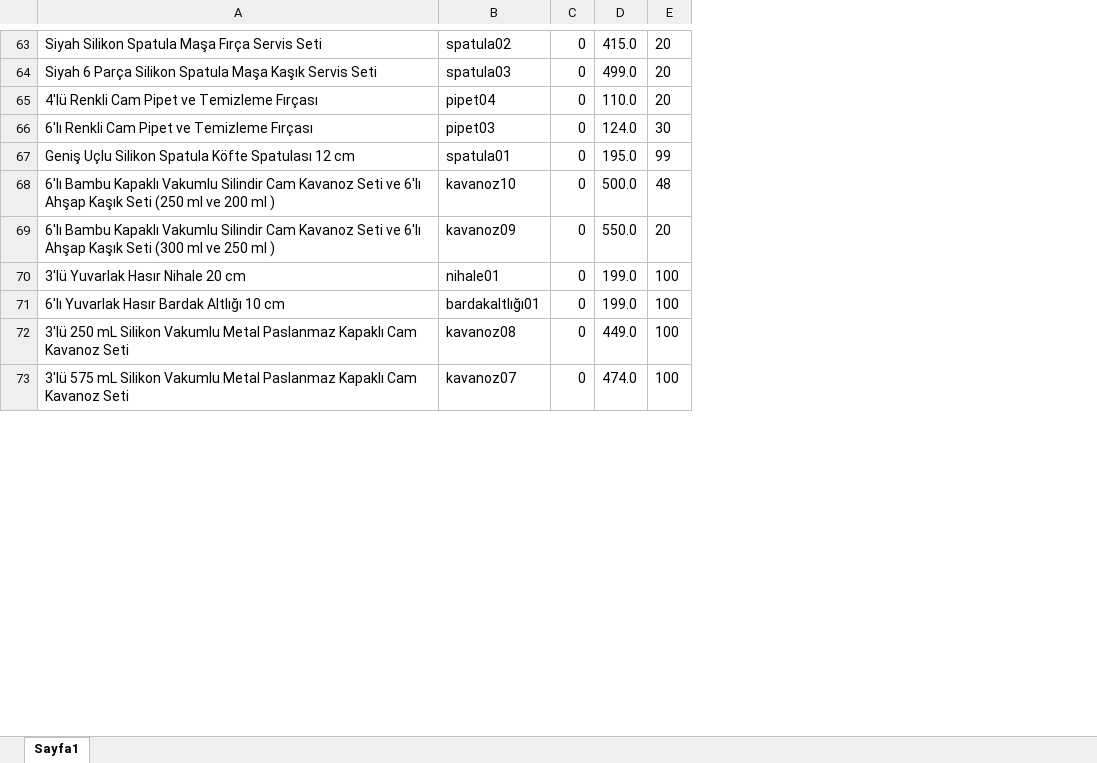
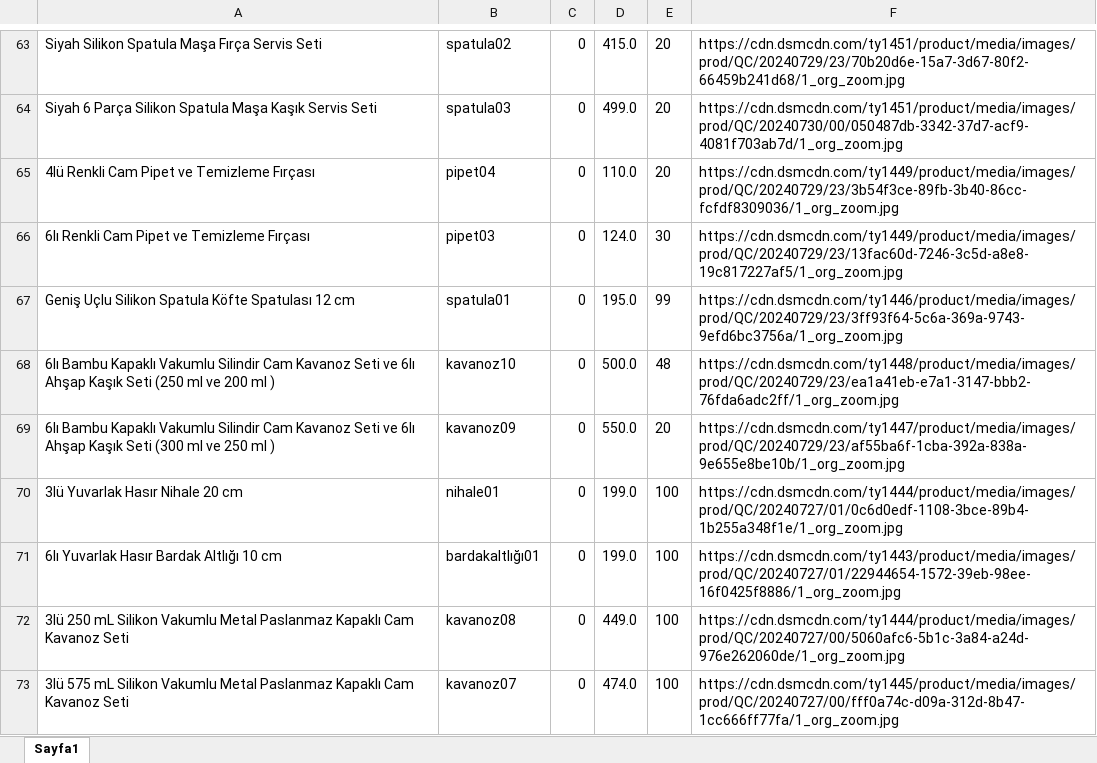
Before and after one commit to MertalpTasdelen/yeninesilevim, an Excel workbook: urunler.xlsx, sheet Sayfa1, drawn as a sheet; only a part is shown, gaps mark what is left out; values as stored, in another font and other column widths than the file's, no borders; the diff covers the shown part only; the diff names each change by its address in the sheet, - before the commit and + after, or states it on an @@ line.

```diff
--- a/urunler.xlsx (sheet Sayfa1)
+++ b/urunler.xlsx (sheet Sayfa1)
+column F, rows 63-73: https://cdn.dsmcdn.com/ty1451/product/media/images/prod/QC/20240729/23/70b20d6e-15a7-3d67-80f2-66459b241d68/1_org_zoom.jpg | https://cdn.dsmcdn.com/ty1451/product/media/images/prod/QC/20240730/00/050487db-3342-37d7-acf9-4081f703ab7d/1_org_zoom.jpg | https://cdn.dsmcdn.com/ty1449/product/media/images/prod/QC/20240729/23/3b54f3ce-89fb-3b40-86cc-fcfdf8309036/1_org_zoom.jpg | https://cdn.dsmcdn.com/ty1449/product/media/images/prod/QC/20240729/23/13fac60d-7246-3c5d-a8e8-19c817227af5/1_org_zoom.jpg | https://cdn.dsmcdn.com/ty1446/product/media/images/prod/QC/20240729/23/3ff93f64-5c6a-369a-9743-9efd6bc3756a/1_org_zoom.jpg | https://cdn.dsmcdn.com/ty1448/product/media/images/prod/QC/20240729/23/ea1a41eb-e7a1-3147-bbb2-76fda6adc2ff/1_org_zoom.jpg | https://cdn.dsmcdn.com/ty1447/product/media/images/prod/QC/20240729/23/af55ba6f-1cba-392a-838a-9e655e8be10b/1_org_zoom.jpg | https://cdn.dsmcdn.com/ty1444/product/media/images/prod/QC/20240727/01/0c6d0edf-1108-3bce-89b4-1b255a348f1e/1_org_zoom.jpg | https://cdn.dsmcdn.com/ty1443/product/media/images/prod/QC/20240727/01/22944654-1572-39eb-98ee-16f0425f8886/1_org_zoom.jpg | https://cdn.dsmcdn.com/ty1444/product/media/images/prod/QC/20240727/00/5060afc6-5b1c-3a84-a24d-976e262060de/1_org_zoom.jpg | https://cdn.dsmcdn.com/ty1445/product/media/images/prod/QC/20240727/00/fff0a74c-d09a-312d-8b47-1cc666ff77fa/1_org_zoom.jpg
-A65: 4'lü Renkli Cam Pipet ve Temizleme Fırçası
+A65: 4lü Renkli Cam Pipet ve Temizleme Fırçası
-A66: 6'lı Renkli Cam Pipet ve Temizleme Fırçası
+A66: 6lı Renkli Cam Pipet ve Temizleme Fırçası
-A68: 6'lı Bambu Kapaklı Vakumlu Silindir Cam Kavanoz Seti ve 6'lı Ahşap Kaşık…
+A68: 6lı Bambu Kapaklı Vakumlu Silindir Cam Kavanoz Seti ve 6lı Ahşap Kaşık…
-A69: 6'lı Bambu Kapaklı Vakumlu Silindir Cam Kavanoz Seti ve 6'lı Ahşap Kaşık…
+A69: 6lı Bambu Kapaklı Vakumlu Silindir Cam Kavanoz Seti ve 6lı Ahşap Kaşık…
-A70: 3'lü Yuvarlak Hasır Nihale 20 cm
+A70: 3lü Yuvarlak Hasır Nihale 20 cm
-A71: 6'lı Yuvarlak Hasır Bardak Altlığı 10 cm
+A71: 6lı Yuvarlak Hasır Bardak Altlığı 10 cm
-A72: 3'lü 250 mL…
+A72: 3lü 250 mL…
-A73: 3'lü 575 mL…
+A73: 3lü 575 mL…
```
Also changed, not shown: 30 edited cells elsewhere in this sheet, 11 other files.
